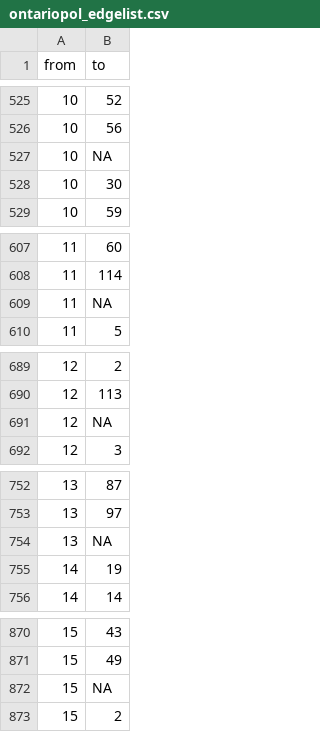
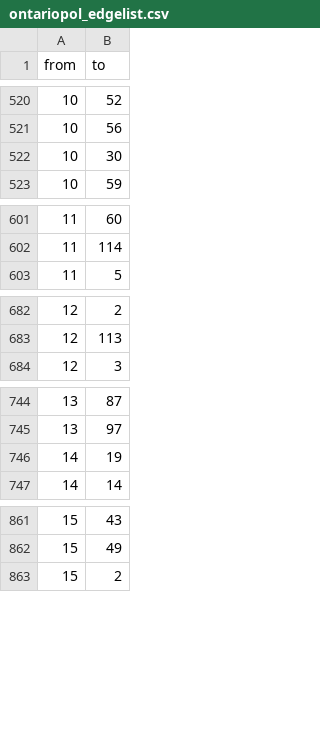
Before and after one commit to keithmcnulty/ona_book, a CSV file: docs/data/ontariopol_edgelist.csv, drawn as a sheet; only a part is shown, gaps mark what is left out; the diff covers the shown part only; the diff names each change by its address in the sheet, - before the commit and + after, or states it on an @@ line.

```diff
--- a/docs/data/ontariopol_edgelist.csv
+++ b/docs/data/ontariopol_edgelist.csv
-row 527: 10 | NA
-row 609: 11 | NA
-row 691: 12 | NA
-row 754: 13 | NA
-row 872: 15 | NA
```
Also changed, not shown: 48 removed rows elsewhere in this file.
